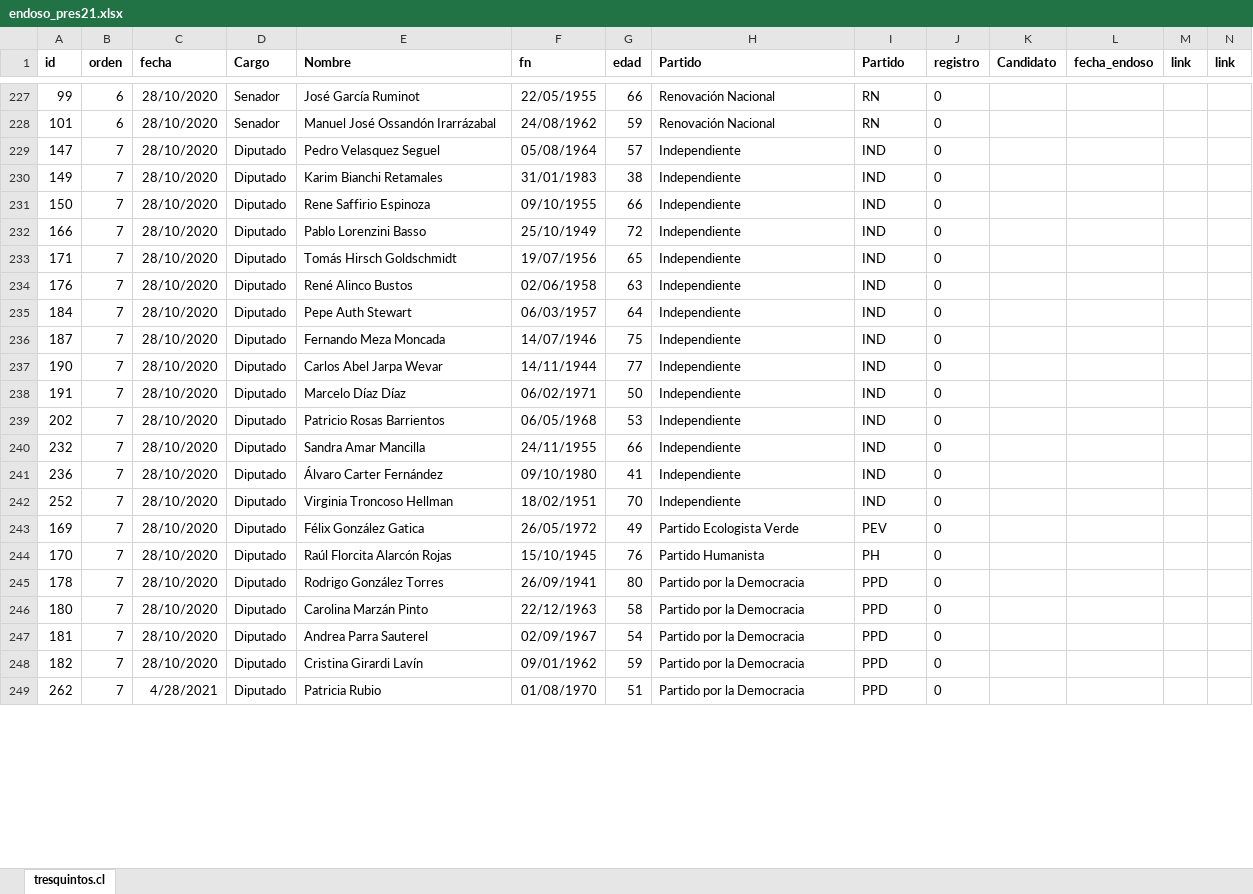
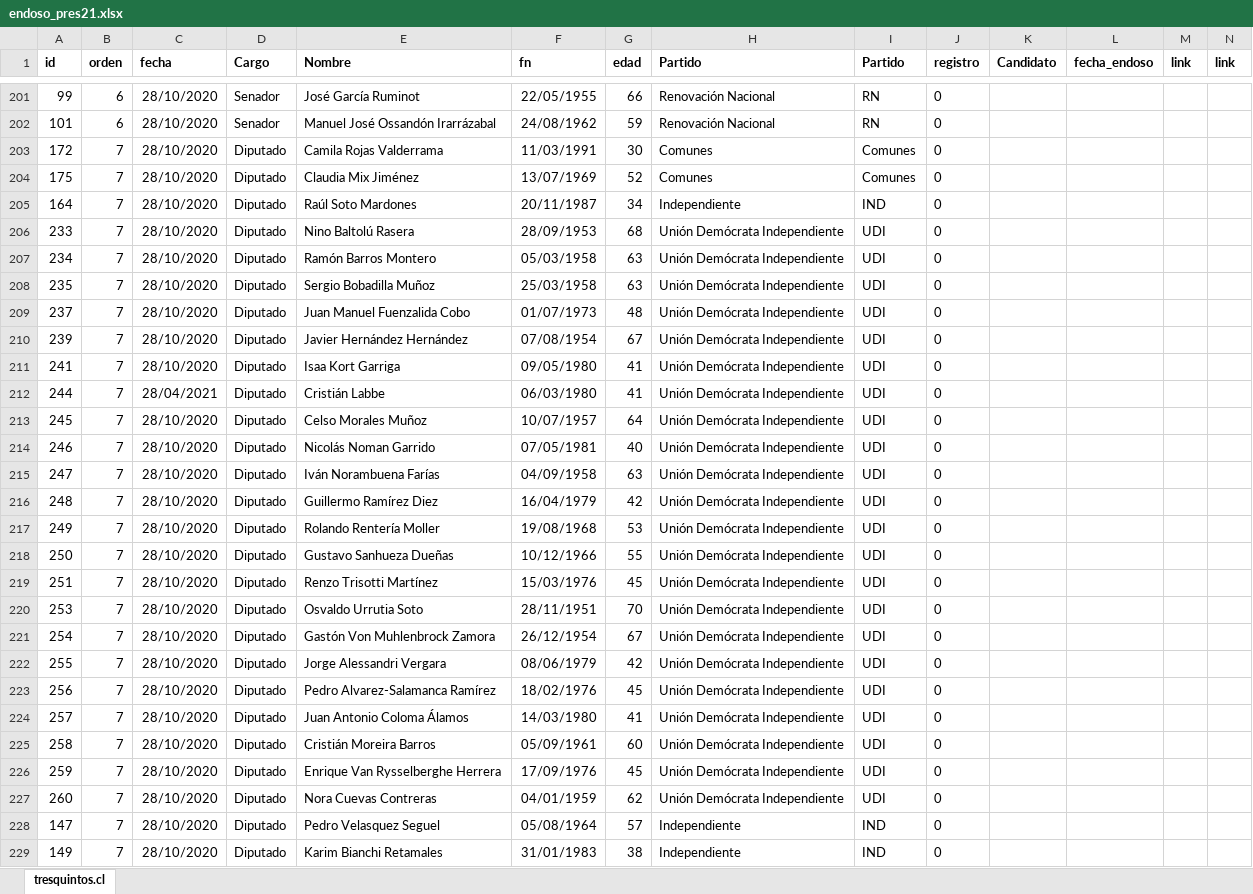
Before and after one commit to tresquintos/endosos, an Excel workbook: endoso_pres21.xlsx, sheet tresquintos.cl, drawn as a sheet; only a part is shown, gaps mark what is left out; the shorter side is filled out with more unchanged rows; values as stored, in another font and other column widths than the file's, no borders; the diff covers the shown part only; the diff names each change by its address in the sheet, - before the commit and + after, or states it on an @@ line.

```diff
--- a/endoso_pres21.xlsx (sheet tresquintos.cl)
+++ b/endoso_pres21.xlsx (sheet tresquintos.cl)
+row 203: 172 | 7 | 28/10/2020 | Diputado | Camila Rojas Valderrama | 11/03/1991 | 30 | Comunes | Comunes | 0
+row 204: 175 | 7 | 28/10/2020 | Diputado | Claudia Mix Jiménez | 13/07/1969 | 52 | Comunes | Comunes | 0
+row 205: 164 | 7 | 28/10/2020 | Diputado | Raúl Soto Mardones | 20/11/1987 | 34 | Independiente | IND | 0
+row 206: 233 | 7 | 28/10/2020 | Diputado | Nino Baltolú Rasera | 28/09/1953 | 68 | Unión Demócrata Independiente | UDI | 0
+row 207: 234 | 7 | 28/10/2020 | Diputado | Ramón Barros Montero | 05/03/1958 | 63 | Unión Demócrata Independiente | UDI | 0
+row 208: 235 | 7 | 28/10/2020 | Diputado | Sergio Bobadilla Muñoz | 25/03/1958 | 63 | Unión Demócrata Independiente | UDI | 0
+row 209: 237 | 7 | 28/10/2020 | Diputado | Juan Manuel Fuenzalida Cobo | 01/07/1973 | 48 | Unión Demócrata Independiente | UDI | 0
+row 210: 239 | 7 | 28/10/2020 | Diputado | Javier Hernández Hernández | 07/08/1954 | 67 | Unión Demócrata Independiente | UDI | 0
+row 211: 241 | 7 | 28/10/2020 | Diputado | Isaa Kort Garriga | 09/05/1980 | 41 | Unión Demócrata Independiente | UDI | 0
+row 212: 244 | 7 | 28/04/2021 | Diputado | Cristián Labbe | 06/03/1980 | 41 | Unión Demócrata Independiente | UDI | 0
+row 213: 245 | 7 | 28/10/2020 | Diputado | Celso Morales Muñoz | 10/07/1957 | 64 | Unión Demócrata Independiente | UDI | 0
+row 214: 246 | 7 | 28/10/2020 | Diputado | Nicolás Noman Garrido | 07/05/1981 | 40 | Unión Demócrata Independiente | UDI | 0
+row 215: 247 | 7 | 28/10/2020 | Diputado | Iván Norambuena Farías | 04/09/1958 | 63 | Unión Demócrata Independiente | UDI | 0
+row 216: 248 | 7 | 28/10/2020 | Diputado | Guillermo Ramírez Diez | 16/04/1979 | 42 | Unión Demócrata Independiente | UDI | 0
+row 217: 249 | 7 | 28/10/2020 | Diputado | Rolando Rentería Moller | 19/08/1968 | 53 | Unión Demócrata Independiente | UDI | 0
+row 218: 250 | 7 | 28/10/2020 | Diputado | Gustavo Sanhueza Dueñas | 10/12/1966 | 55 | Unión Demócrata Independiente | UDI | 0
+row 219: 251 | 7 | 28/10/2020 | Diputado | Renzo Trisotti Martínez | 15/03/1976 | 45 | Unión Demócrata Independiente | UDI | 0
+row 220: 253 | 7 | 28/10/2020 | Diputado | Osvaldo Urrutia Soto | 28/11/1951 | 70 | Unión Demócrata Independiente | UDI | 0
+row 221: 254 | 7 | 28/10/2020 | Diputado | Gastón Von Muhlenbrock Zamora | 26/12/1954 | 67 | Unión Demócrata Independiente | UDI | 0
+row 222: 255 | 7 | 28/10/2020 | Diputado | Jorge Alessandri Vergara | 08/06/1979 | 42 | Unión Demócrata Independiente | UDI | 0
+row 223: 256 | 7 | 28/10/2020 | Diputado | Pedro Alvarez-Salamanca Ramírez | 18/02/1976 | 45 | Unión Demócrata Independiente | UDI | 0
+row 224: 257 | 7 | 28/10/2020 | Diputado | Juan Antonio Coloma Álamos | 14/03/1980 | 41 | Unión Demócrata Independiente | UDI | 0
+row 225: 258 | 7 | 28/10/2020 | Diputado | Cristián Moreira Barros | 05/09/1961 | 60 | Unión Demócrata Independiente | UDI | 0
+row 226: 259 | 7 | 28/10/2020 | Diputado | Enrique Van Rysselberghe Herrera | 17/09/1976 | 45 | Unión Demócrata Independiente | UDI | 0
+row 227: 260 | 7 | 28/10/2020 | Diputado | Nora Cuevas Contreras | 04/01/1959 | 62 | Unión Demócrata Independiente | UDI | 0
```
Also changed, not shown: 34 added rows, 61 removed rows, 84 moved rows and 25 edited cells elsewhere in this sheet, formulas that keep their value, 1 other file.
